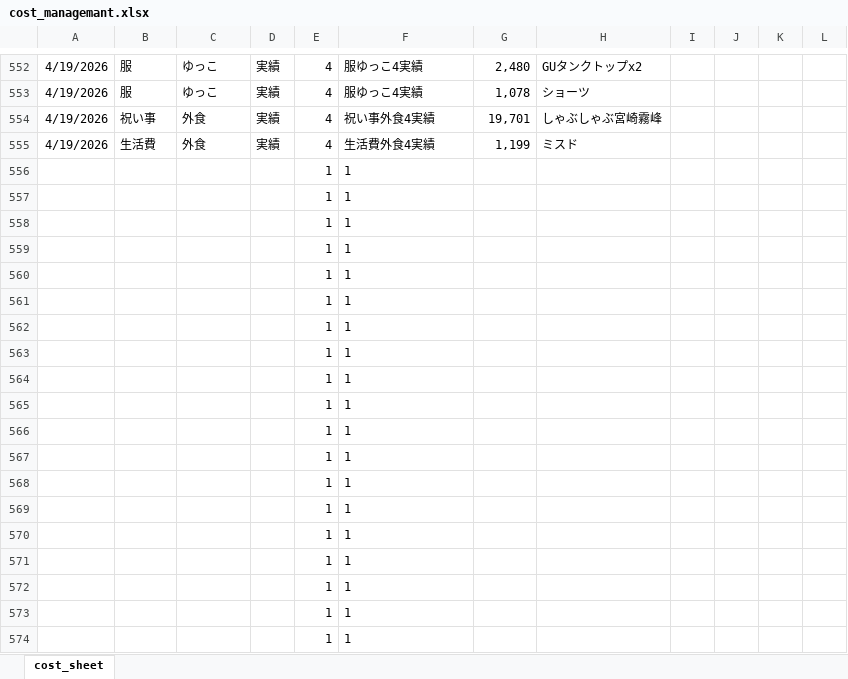
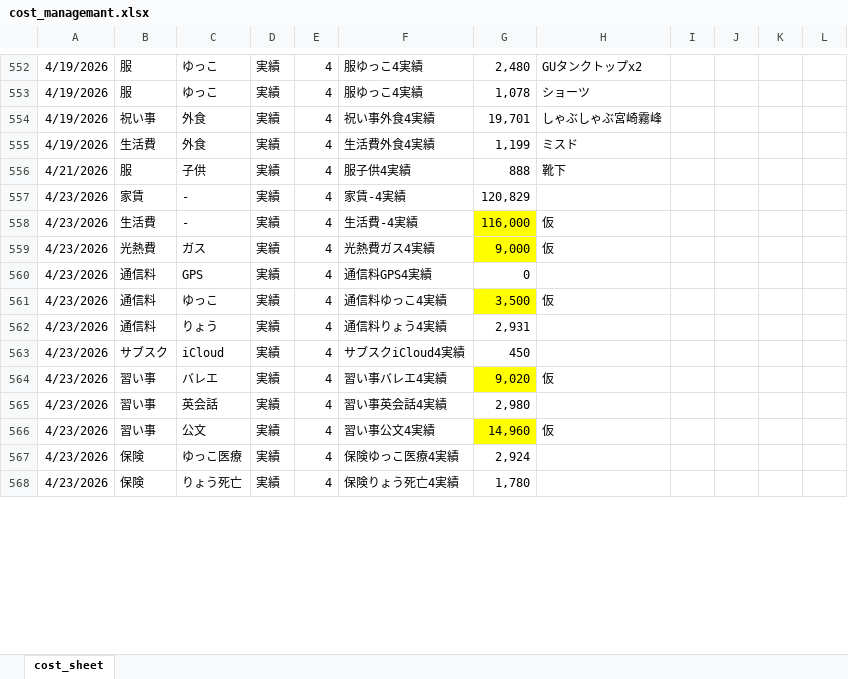
Before and after one commit to R-Hanada/money_managemant, an Excel workbook: cost_managemant.xlsx, sheet cost_sheet, drawn as a sheet; only a part is shown, gaps mark what is left out; values as stored, in another font and other column widths than the file's, no borders; charts and pictures not drawn; removed rows and columns are numbered as before the commit, all else as after; the diff covers the shown part only; the diff names each change by its address in the sheet, - before the commit and + after, or states it on an @@ line.

Commit message:
data update

```diff
--- a/cost_managemant.xlsx (sheet cost_sheet)
+++ b/cost_managemant.xlsx (sheet cost_sheet)
-row 556:  |  |  |  | 1 | 1
-row 557:  |  |  |  | 1 | 1
-row 558:  |  |  |  | 1 | 1
-row 559:  |  |  |  | 1 | 1
-row 560:  |  |  |  | 1 | 1
-row 561:  |  |  |  | 1 | 1
-row 562:  |  |  |  | 1 | 1
-row 563:  |  |  |  | 1 | 1
-row 564:  |  |  |  | 1 | 1
-row 565:  |  |  |  | 1 | 1
-row 566:  |  |  |  | 1 | 1
-row 567:  |  |  |  | 1 | 1
-row 568:  |  |  |  | 1 | 1
-row 569:  |  |  |  | 1 | 1
-row 570:  |  |  |  | 1 | 1
-row 571:  |  |  |  | 1 | 1
-row 572:  |  |  |  | 1 | 1
-row 573:  |  |  |  | 1 | 1
-row 574:  |  |  |  | 1 | 1
+row 556: 4/21/2026 | 服 | 子供 | 実績 | 4 | 服子供4実績 | 888 | 靴下
+row 557: 4/23/2026 | 家賃 | - | 実績 | 4 | 家賃-4実績 | 120,829
+row 558: 4/23/2026 | 生活費 | - | 実績 | 4 | 生活費-4実績 | 116,000 | 仮
+row 559: 4/23/2026 | 光熱費 | ガス | 実績 | 4 | 光熱費ガス4実績 | 9,000 | 仮
+row 560: 4/23/2026 | 通信料 | GPS | 実績 | 4 | 通信料GPS4実績 | 0
+row 561: 4/23/2026 | 通信料 | ゆっこ | 実績 | 4 | 通信料ゆっこ4実績 | 3,500 | 仮
+row 562: 4/23/2026 | 通信料 | りょう | 実績 | 4 | 通信料りょう4実績 | 2,931
+row 563: 4/23/2026 | サブスク | iCloud | 実績 | 4 | サブスクiCloud4実績 | 450
+row 564: 4/23/2026 | 習い事 | バレエ | 実績 | 4 | 習い事バレエ4実績 | 9,020 | 仮
+row 565: 4/23/2026 | 習い事 | 英会話 | 実績 | 4 | 習い事英会話4実績 | 2,980
+row 566: 4/23/2026 | 習い事 | 公文 | 実績 | 4 | 習い事公文4実績 | 14,960 | 仮
+row 567: 4/23/2026 | 保険 | ゆっこ医療 | 実績 | 4 | 保険ゆっこ医療4実績 | 2,924
+row 568: 4/23/2026 | 保険 | りょう死亡 | 実績 | 4 | 保険りょう死亡4実績 | 1,780
```
Also changed, not shown: 6 added rows elsewhere in this sheet.
